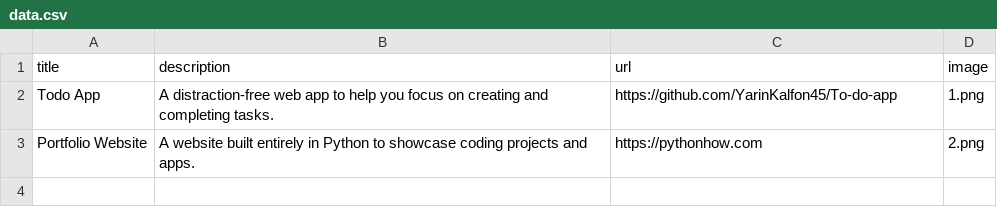
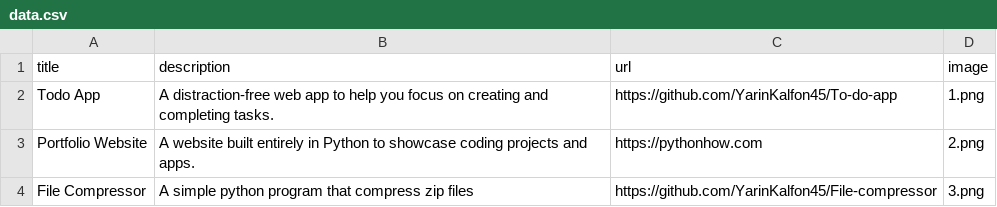
Before and after one commit to YarinKalfon45/Project-Showcase, a CSV file: data.csv, drawn as a sheet.

```diff
--- a/data.csv
+++ b/data.csv
@@ -3 +3,2 @@ Todo App;A distraction-free web app to help you focus on creating and completing
 Portfolio Website;A website built entirely in Python to showcase coding projects and apps.;https://pythonhow.com;2.png
+File Compressor;A simple python program that compress zip files;https://github.com/YarinKalfon45/File-compressor;3.png
```
Also changed, not shown: 2 other files.
